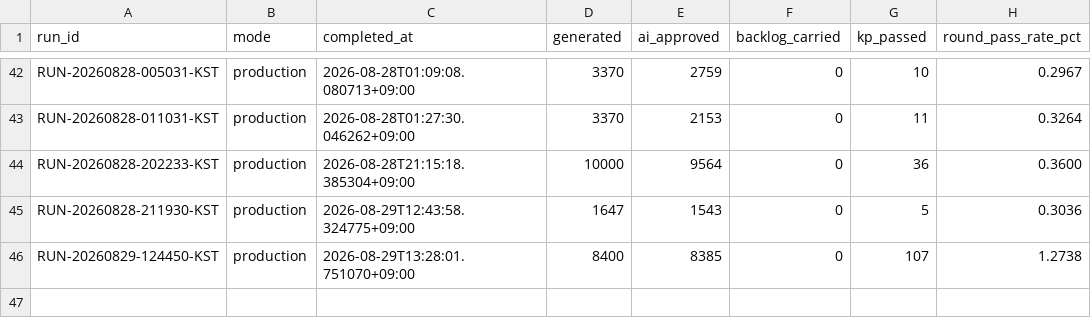
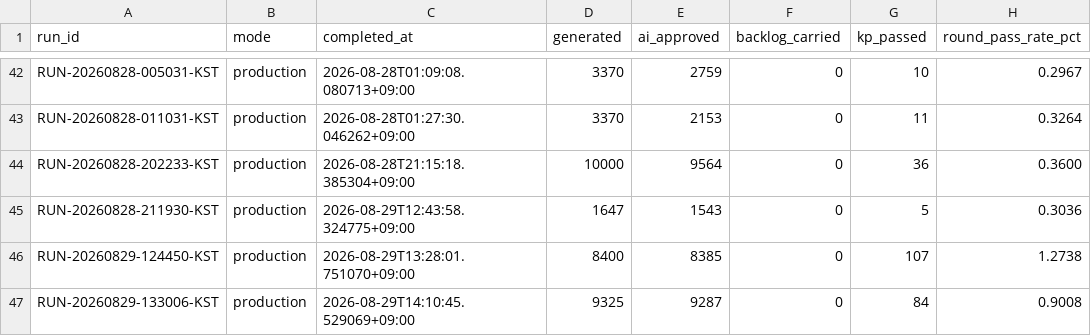
Before and after one commit to h0912w/SAAS_WORDS_TWO_claude_code_project_v2.4, a CSV file: output/_pipeline/analysis/round_history.csv, drawn as a sheet; only a part is shown, gaps mark what is left out.

```diff
--- a/output/_pipeline/analysis/round_history.csv
+++ b/output/_pipeline/analysis/round_history.csv
@@ -46 +46,2 @@ RUN-20260828-211930-KST,production,2026-08-29T12:43:58.324775+09:00,1647,1543,0,
 RUN-20260829-124450-KST,production,2026-08-29T13:28:01.751070+09:00,8400,8385,0,107,1.2738
+RUN-20260829-133006-KST,production,2026-08-29T14:10:45.529069+09:00,9325,9287,0,84,0.9008
```
Also changed, not shown: config/word_bank_expansions.csv, 8 other files.
